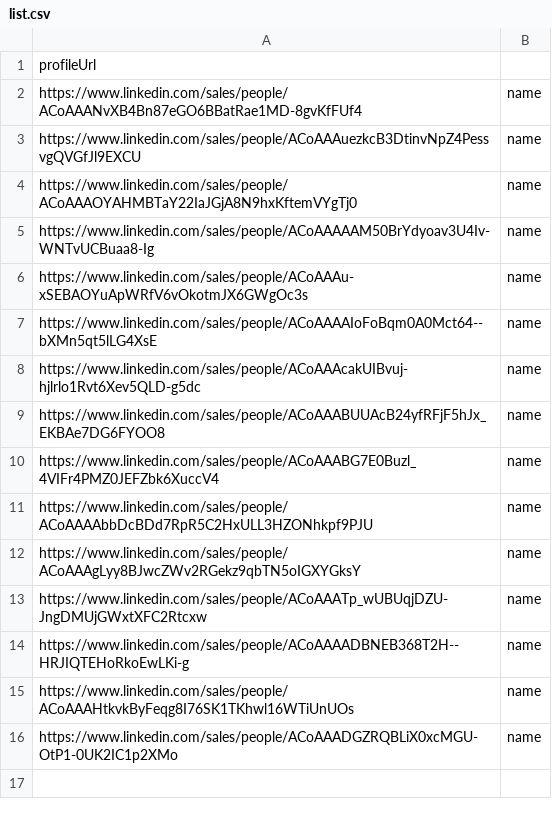
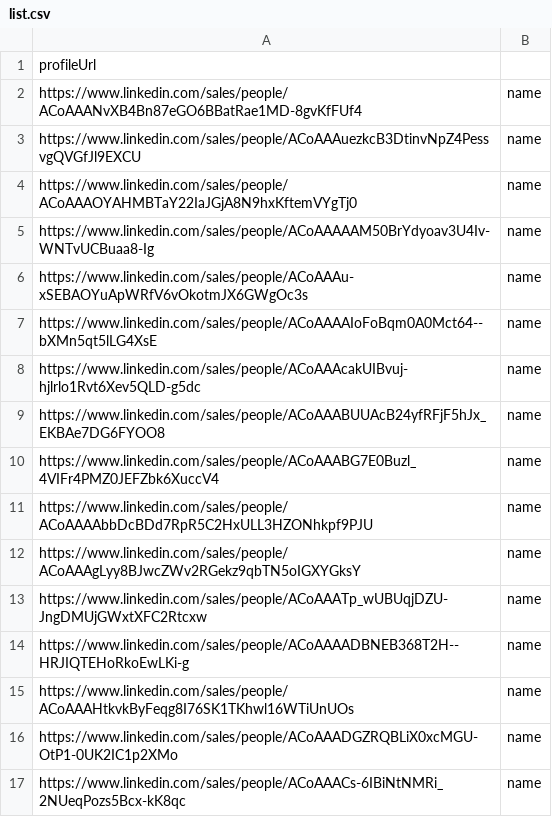
Before and after one commit to DenverVentures/unsuccessful_sales_URLs, a CSV file: list.csv, drawn as a sheet.

Commit message:
Update list.csv via script 2025-07-21T22:29:37.026Z

```diff
--- a/list.csv
+++ b/list.csv
@@ -16 +16,2 @@ https://www.linkedin.com/sales/people/ACoAAAHtkvkByFeqg8I76SK1TKhwl16WTiUnUOs,na
 https://www.linkedin.com/sales/people/ACoAAADGZRQBLiX0xcMGU-OtP1-0UK2IC1p2XMo,name
+https://www.linkedin.com/sales/people/ACoAAACs-6IBiNtNMRi_2NUeqPozs5Bcx-kK8qc,name
```
